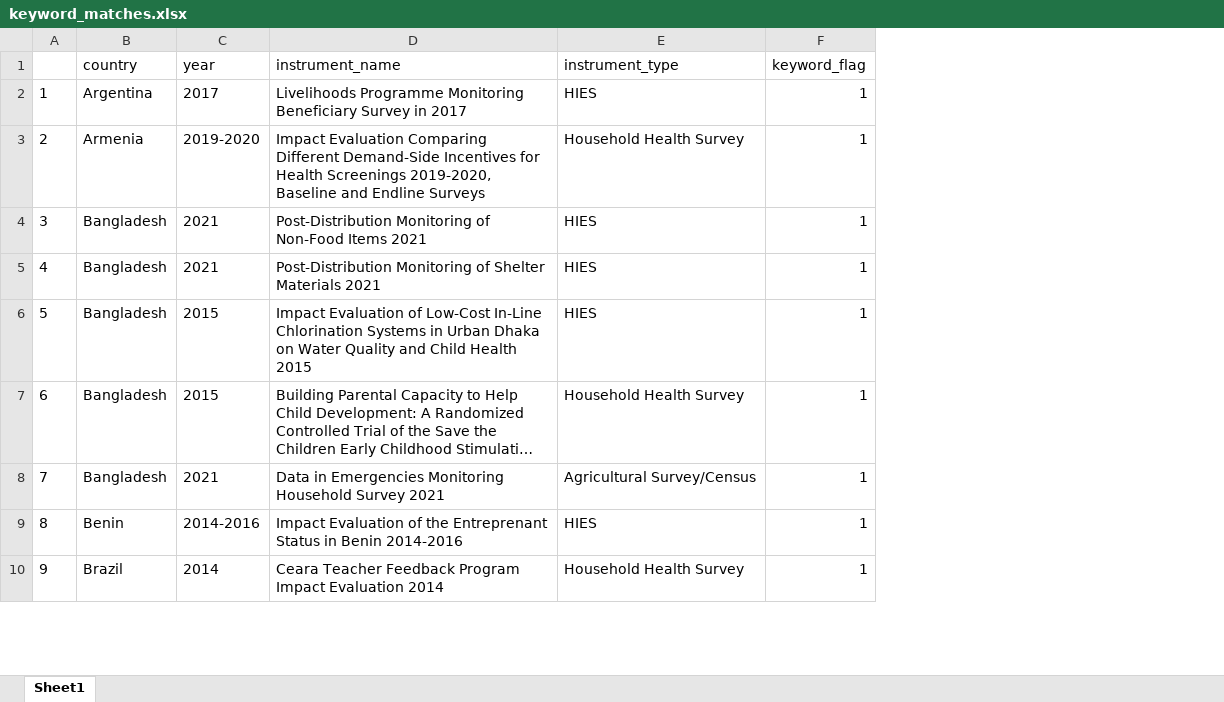
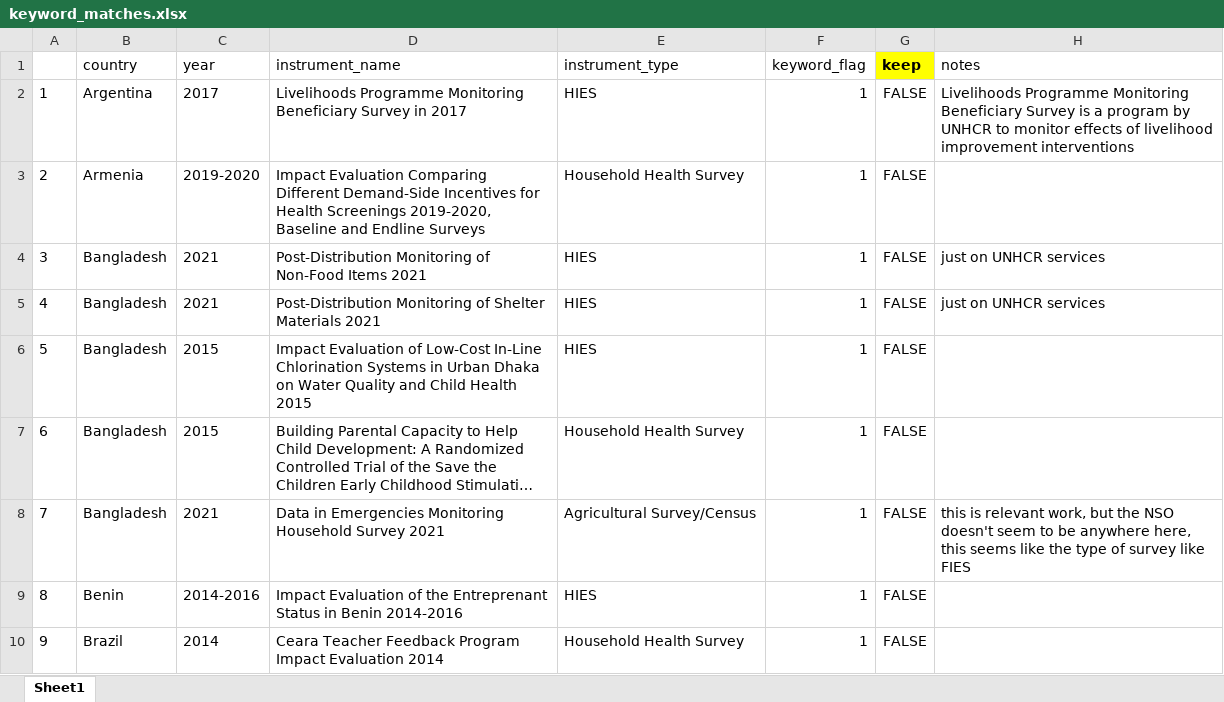
Before and after one commit to lnoe10/instrument_inventory, an Excel workbook: Output/misc_data/keyword_matches.xlsx, sheet Sheet1, drawn as a sheet; only a part is shown; long unchanged cells end in …; values as stored, in another font and other column widths than the file's, no borders; the diff names each change by its address in the sheet, - before the commit and + after, or states it on an @@ line.

```diff
--- a/Output/misc_data/keyword_matches.xlsx (sheet Sheet1)
+++ b/Output/misc_data/keyword_matches.xlsx (sheet Sheet1)
+column G (keep), rows 2-10: all FALSE
+column H (notes), rows 2-8: Livelihoods Programme Monitoring Beneficiary Survey is a program by UNHCR to monitor effects of livelihood improvement interventions |  | just on UNHCR services | just on UNHCR services |  |  | this is relevant work, but the NSO doesn't seem to be anywhere here, this seems like the type of survey like FIES
```
Also changed, not shown: Output/instrument_data_all_years/ag_surveys.xlsx, Output/instrument_data_ogdi_years/ag_survey_2013-2022.xlsx, 8 other files.
